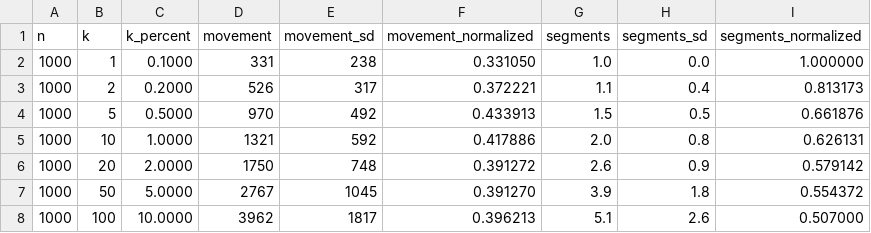
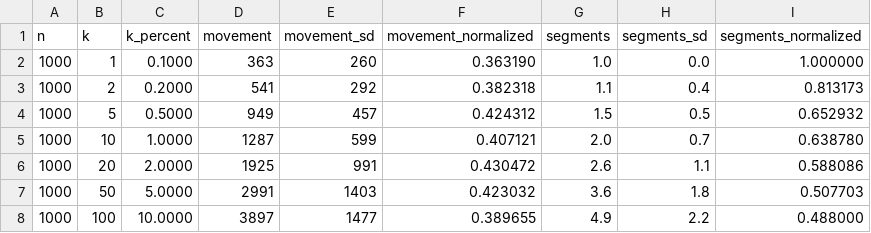
Before and after one commit to shudv/deltasort, a CSV file: paper/figures/movement-analysis.csv, drawn as a sheet; only a part is shown; the diff covers the shown part only.

```diff
--- a/paper/figures/movement-analysis.csv
+++ b/paper/figures/movement-analysis.csv
@@ -1,8 +1,8 @@
 n,k,k_percent,movement,movement_sd,movement_normalized,segments,segments_sd,segments_normalized
-1000,1,0.1000,331,238,0.331050,1.0,0.0,1.000000
-1000,2,0.2000,526,317,0.372221,1.1,0.4,0.813173
-1000,5,0.5000,970,492,0.433913,1.5,0.5,0.661876
-1000,10,1.0000,1321,592,0.417886,2.0,0.8,0.626131
-1000,20,2.0000,1750,748,0.391272,2.6,0.9,0.579142
-1000,50,5.0000,2767,1045,0.391270,3.9,1.8,0.554372
-1000,100,10.0000,3962,1817,0.396213,5.1,2.6,0.507000
+1000,1,0.1000,363,260,0.363190,1.0,0.0,1.000000
+1000,2,0.2000,541,292,0.382318,1.1,0.4,0.813173
+1000,5,0.5000,949,457,0.424312,1.5,0.5,0.652932
+1000,10,1.0000,1287,599,0.407121,2.0,0.7,0.638780
+1000,20,2.0000,1925,991,0.430472,2.6,1.1,0.588086
+1000,50,5.0000,2991,1403,0.423032,3.6,1.8,0.507703
+1000,100,10.0000,3897,1477,0.389655,4.9,2.2,0.488000
```
Also changed, not shown: 147 edited cells elsewhere in this file, paper/figures/comparator-analysis.csv, paper/figures/js/crossover-all.csv, 21 other files.
